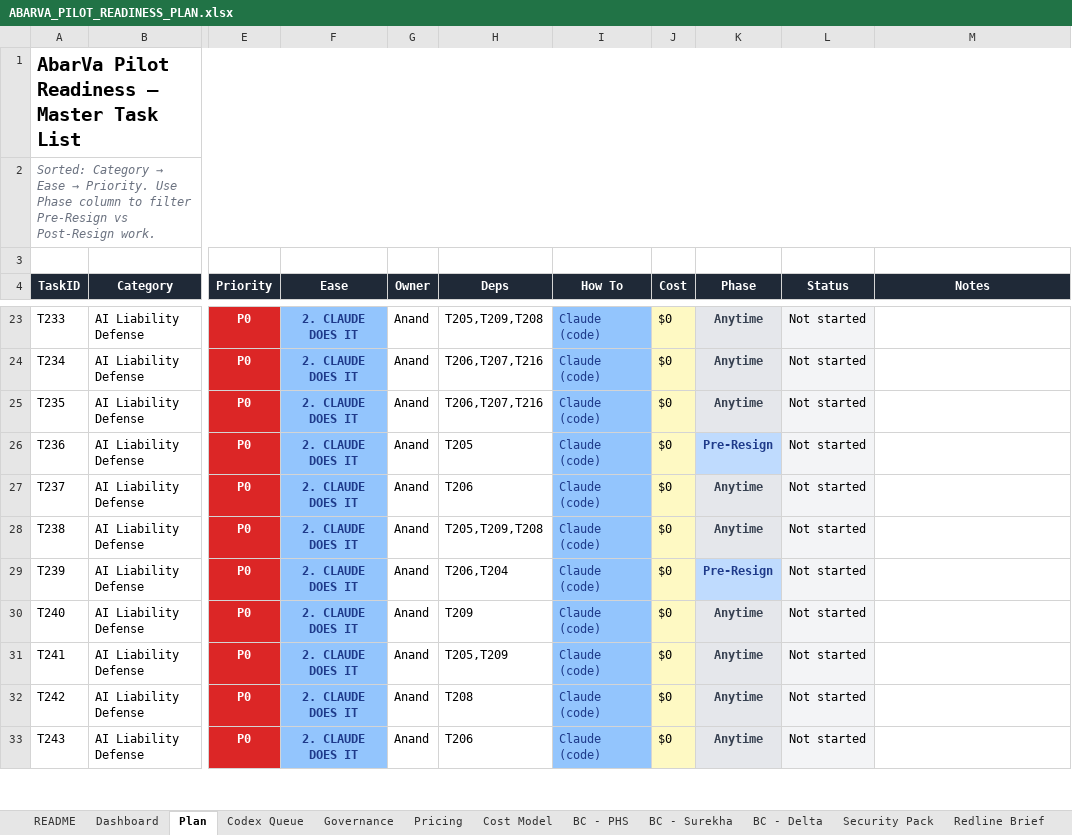
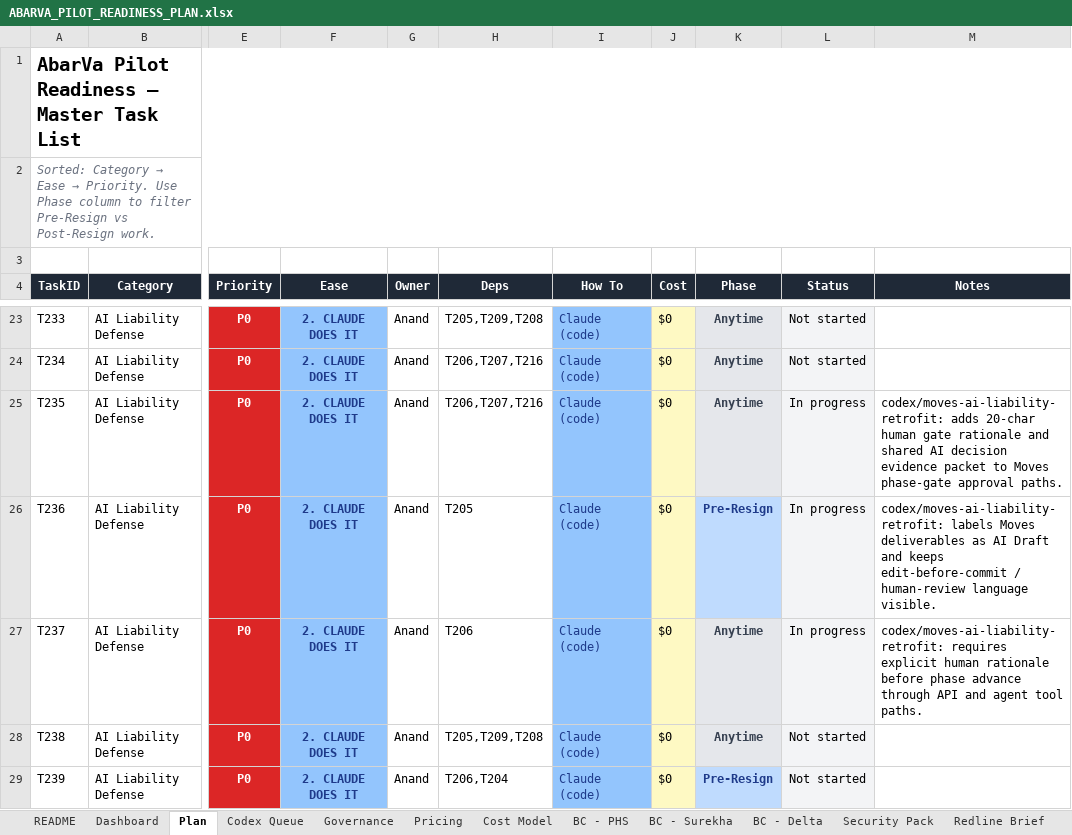
Before and after one commit to abarva-platform/abarva, an Excel workbook: docs/planning/ABARVA_PILOT_READINESS_PLAN.xlsx, sheet Plan, drawn as a sheet; only a part is shown, gaps mark what is left out; the shorter side is filled out with more unchanged rows; values as stored, in another font and other column widths than the file's, no borders; conditional formats not drawn; the diff names each change by its address in the sheet, - before the commit and + after, or states it on an @@ line.

Commit message:
feat(moves): add human decision controls

```diff
--- a/docs/planning/ABARVA_PILOT_READINESS_PLAN.xlsx (sheet Plan)
+++ b/docs/planning/ABARVA_PILOT_READINESS_PLAN.xlsx (sheet Plan)
-L25:L27 (Status): Not started
+L25:L27 (Status): In progress
-M25 (Notes): (empty)
+M25 (Notes): codex/moves-ai-liability-retrofit: adds 20-char human gate rationale and shared AI decision evidence packet to Moves phase-gate approval paths.
-M26 (Notes): (empty)
+M26 (Notes): codex/moves-ai-liability-retrofit: labels Moves deliverables as AI Draft and keeps edit-before-commit / human-review language visible.
-M27 (Notes): (empty)
+M27 (Notes): codex/moves-ai-liability-retrofit: requires explicit human rationale before phase advance through API and agent tool paths.
```
Also changed, not shown: sheet Dashboard, 14 other files.
